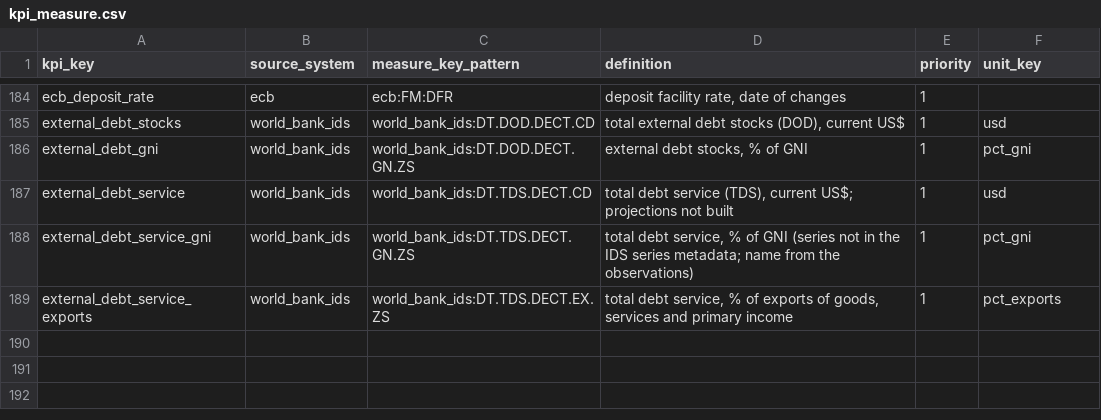
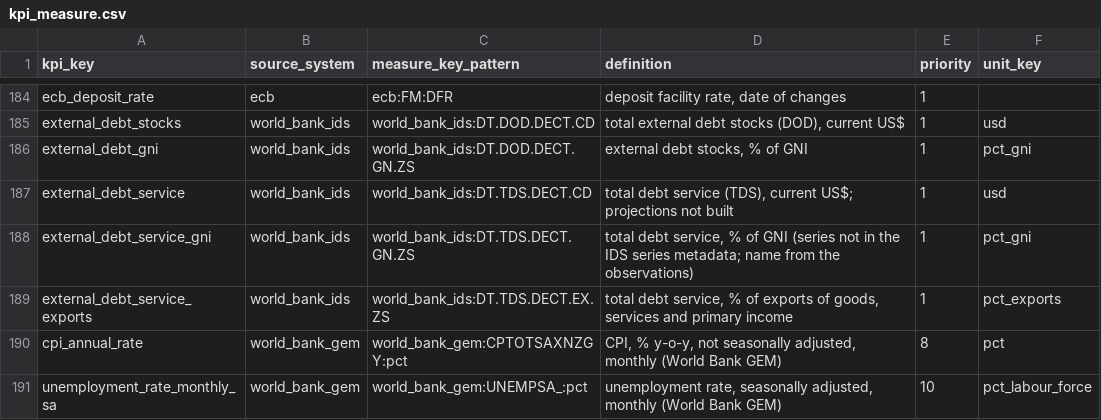
Before and after one commit to zohelo/zohelo-data, a CSV file: warehouse/seeds/kpi_measure.csv, drawn as a sheet; only a part is shown, gaps mark what is left out; the diff names each change by its address in the sheet, - before the commit and + after, or states it on an @@ line.

```diff
--- a/warehouse/seeds/kpi_measure.csv
+++ b/warehouse/seeds/kpi_measure.csv
+row 190: cpi_annual_rate | world_bank_gem | world_bank_gem:CPTOTSAXNZGY:pct | CPI, % y-o-y, not seasonally adjusted, monthly (World Bank GEM) | 8 | pct
+row 191: unemployment_rate_monthly_sa | world_bank_gem | world_bank_gem:UNEMPSA_:pct | unemployment rate, seasonally adjusted, monthly (World Bank GEM) | 10 | pct_labour_force
```
Also changed, not shown: warehouse/seeds/kpi_v2_map.csv, warehouse/seeds/source.csv, 16 other files.
